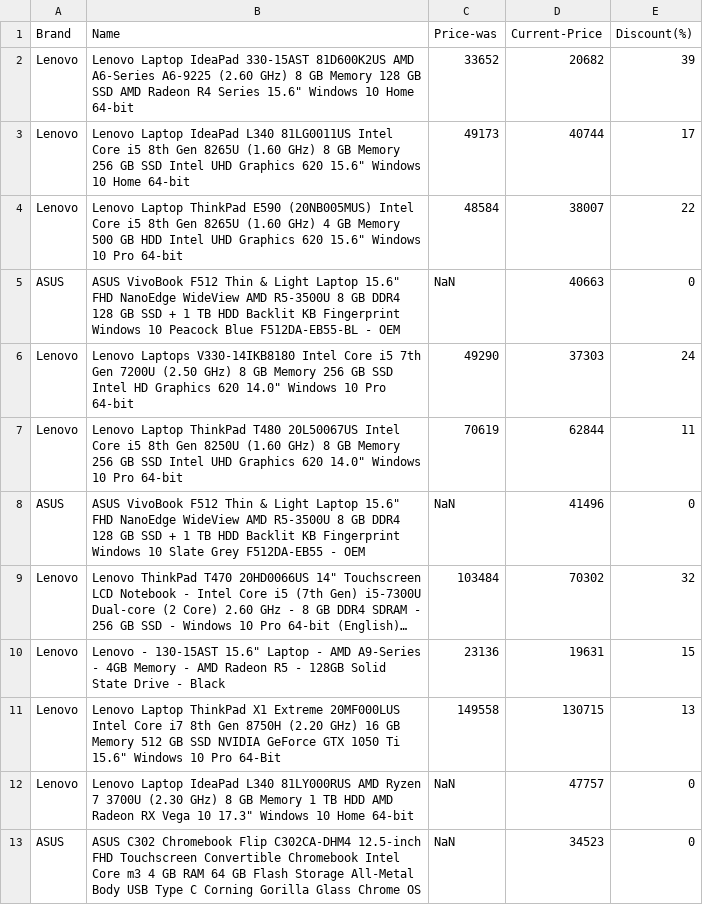
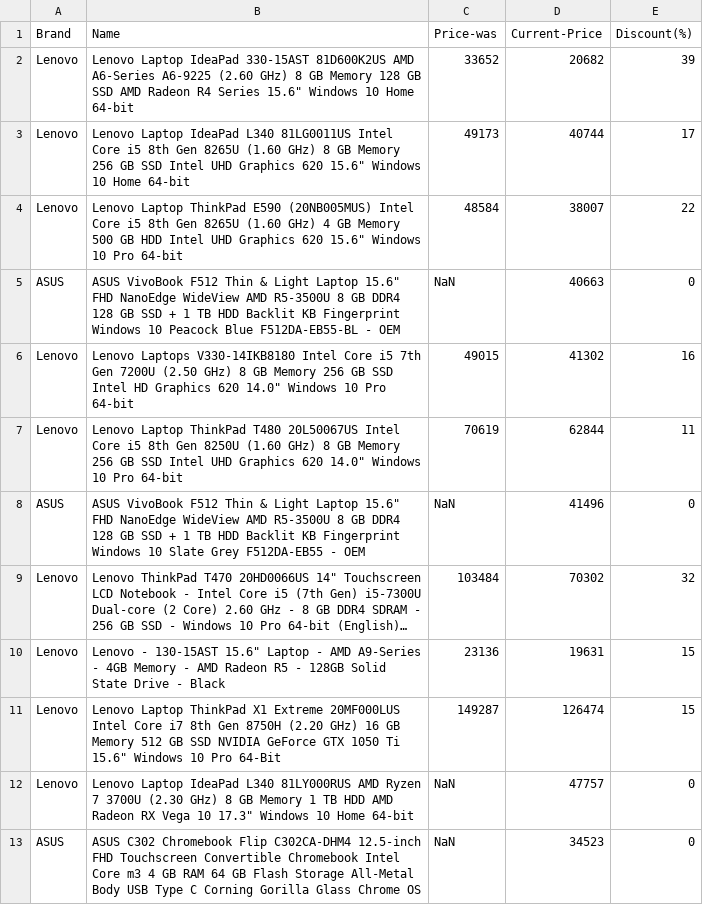
Before and after one commit to VipinindKumar/Web-scraping-price, a CSV file: data/newegg-laptops.csv, drawn as a sheet; long unchanged cells end in …; the diff names each change by its address in the sheet, - before the commit and + after, or states it on an @@ line.

```diff
--- a/data/newegg-laptops.csv
+++ b/data/newegg-laptops.csv
-C6 (Price-was): 49290
+C6 (Price-was): 49015
-D6 (Current-Price): 37303
+D6 (Current-Price): 41302
-E6 (Discount(%)): 24
+E6 (Discount(%)): 16
-C11 (Price-was): 149558
+C11 (Price-was): 149287
-D11 (Current-Price): 130715
+D11 (Current-Price): 126474
-E11 (Discount(%)): 13
+E11 (Discount(%)): 15
```
Also changed, not shown: data/amazon-laptops.csv, 1 other file.
